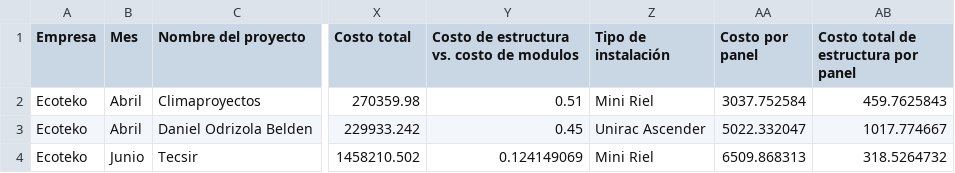
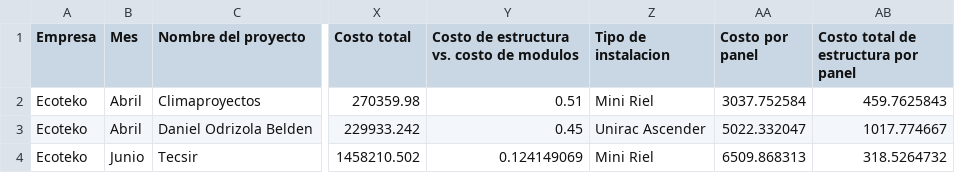
Before and after one commit to Arrazatea/dashboard-ecoteko, a CSV file: ReporteJunio25MT.csv, drawn as a sheet; only a part is shown, gaps mark what is left out; the diff names each change by its address in the sheet, - before the commit and + after, or states it on an @@ line.

Commit message:
Update ReporteJunio25MT.csv

```diff
--- a/ReporteJunio25MT.csv
+++ b/ReporteJunio25MT.csv
-Z1: Tipo de instalación
+Z1: Tipo de instalacion
```
